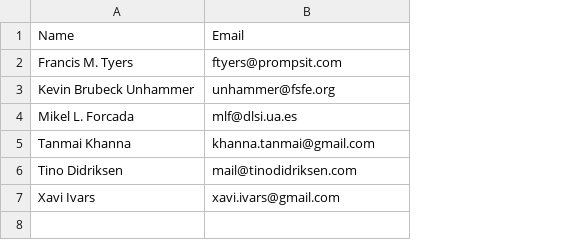
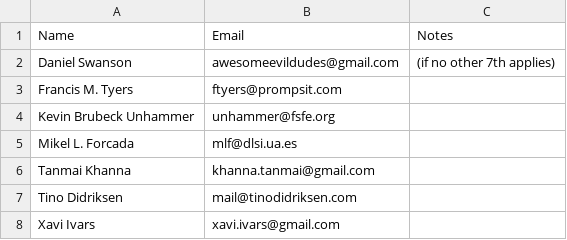
Before and after one commit to apertium/elections, a TSV file: candidates-pmc.tsv, drawn as a sheet; addresses are those after the commit; the diff names each change by its address in the sheet, - before the commit and + after, or states it on an @@ line.

Commit message:
PMC += mr-martian (conditionally)

```diff
--- a/candidates-pmc.tsv
+++ b/candidates-pmc.tsv
+column C, row 1: Notes
+row 2: Daniel Swanson | awesomeevildudes@gmail.com | (if no other 7th applies)
```
